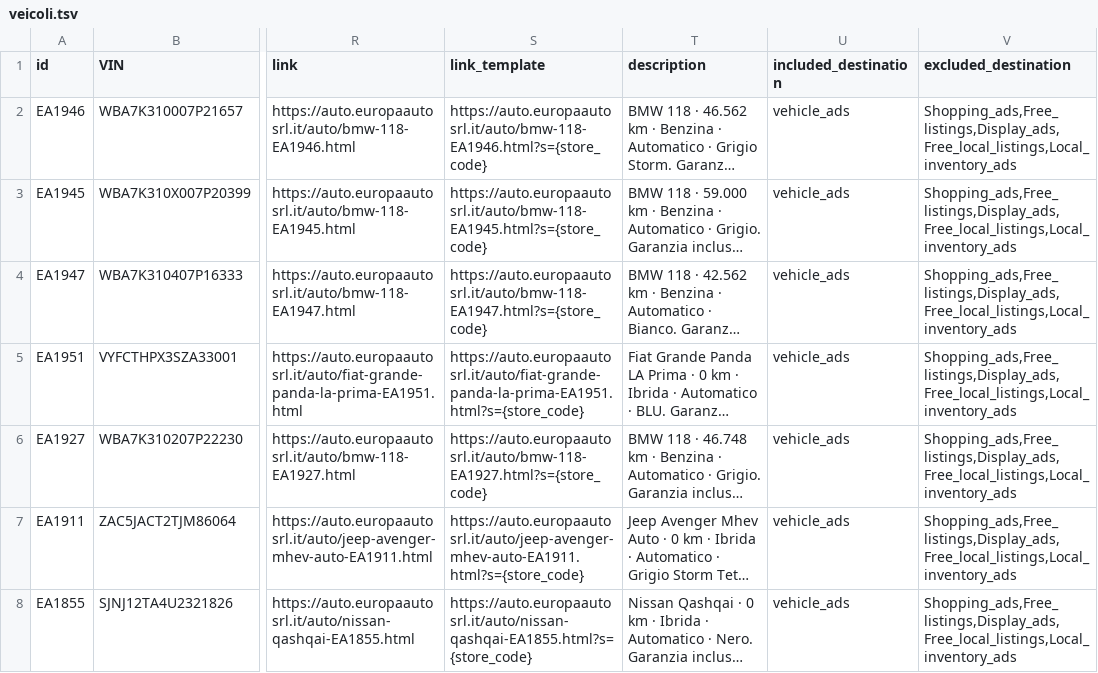
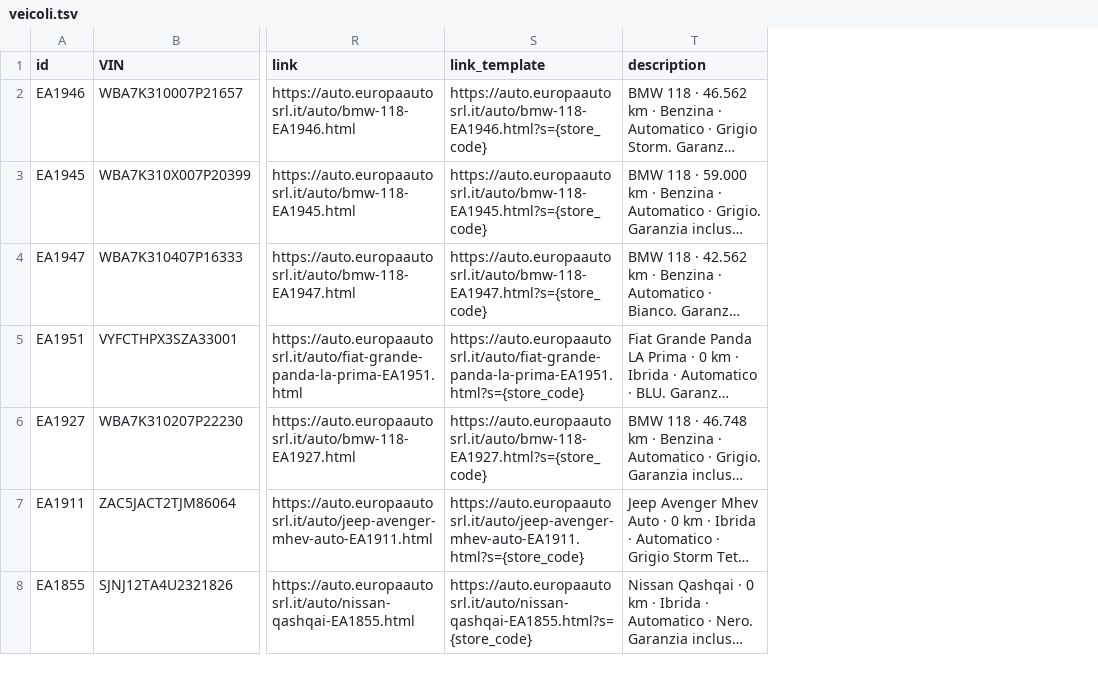
Before and after one commit to europaautobusiness-a11y/europa-auto-per-foto, a TSV file: feed/veicoli.tsv, drawn as a sheet; only a part is shown, gaps mark what is left out; long unchanged cells end in …; the diff names each change by its address in the sheet, - before the commit and + after, or states it on an @@ line.

Commit message:
Auto e feed aggiornati 2026-09-19 08:01 UTC

```diff
--- a/feed/veicoli.tsv
+++ b/feed/veicoli.tsv
-column U (included_destination), rows 2-8: all vehicle_ads
-column V (excluded_destination), rows 2-8: all Shopping_ads,Free_listings,Display_ads,Free_local_listings,Local_inventory_ads
```
Also changed, not shown: 1 other file.
